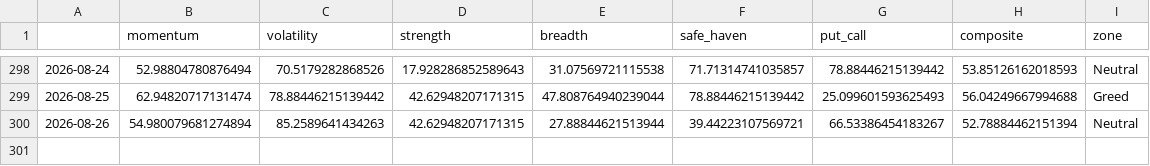
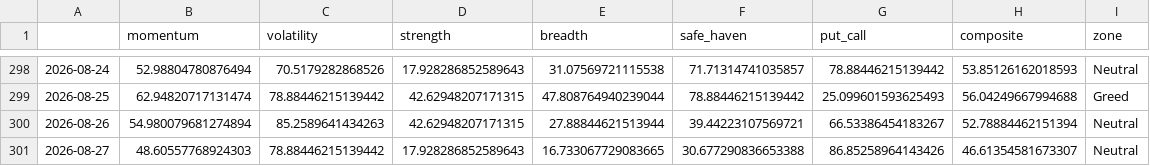
Before and after one commit to Sumanthputanemahesh/FEAR-AND-GREED-INDEX-INDIA, a CSV file: docs/data/india_fgi_core.csv, drawn as a sheet; only a part is shown, gaps mark what is left out; the diff names each change by its address in the sheet, - before the commit and + after, or states it on an @@ line.

```diff
--- a/docs/data/india_fgi_core.csv
+++ b/docs/data/india_fgi_core.csv
+row 301: 2026-08-27 | 48.60557768924303 | 78.88446215139442 | 17.928286852589643 | 16.733067729083665 | 30.677290836653388 | 86.85258964143426 | 46.61354581673307 | Neutral
```
Also changed, not shown: docs/data/india_fgi_components_raw.csv, docs/data/india_fgi_extended.csv, 8 other files.
